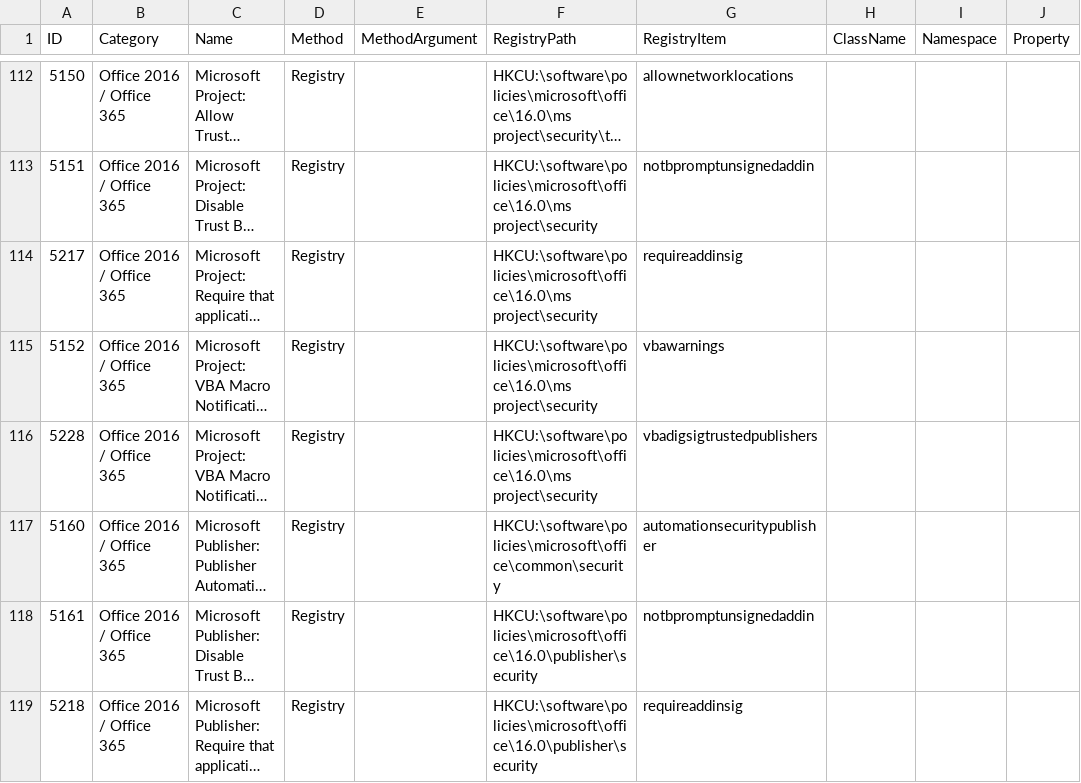
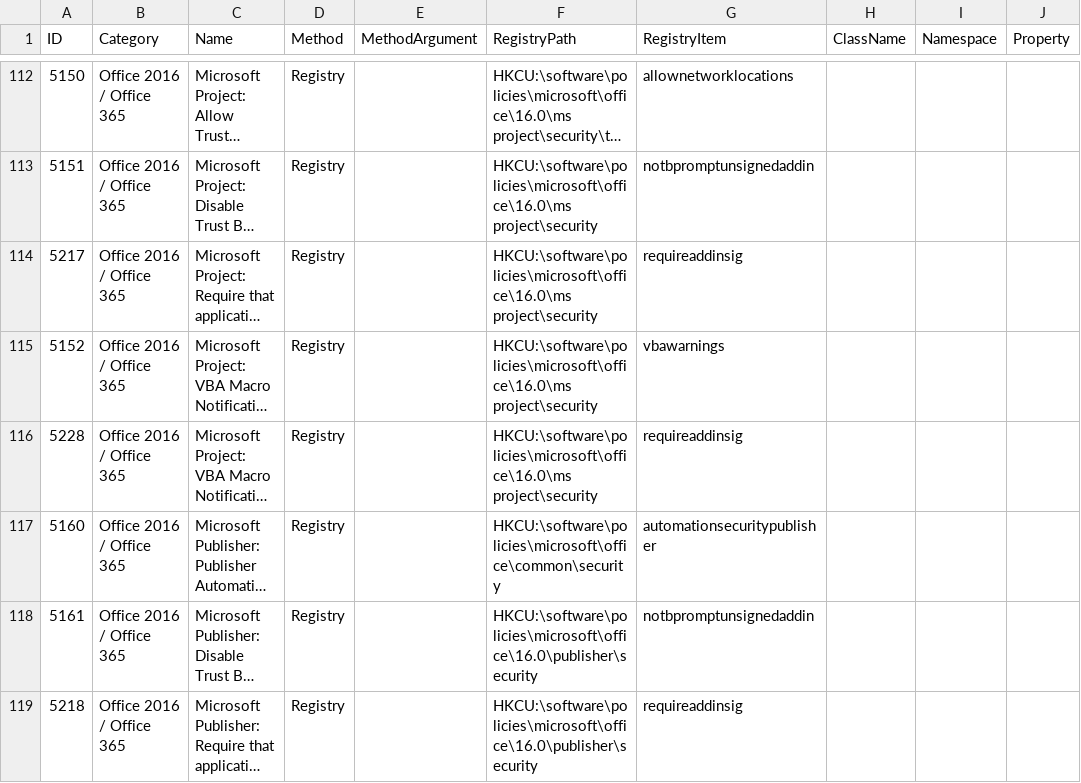
Before and after one commit to 0x6d69636b/windows_hardening, a CSV file: lists/finding_list_msft_security_baseline_microsoft_365_apps_v2206_user.csv, drawn as a sheet; only a part is shown, gaps mark what is left out; long unchanged cells end in …; the diff names each change by its address in the sheet, - before the commit and + after, or states it on an @@ line.

Commit message:
Update finding_list_msft_security_baseline_microsoft_365_apps_v2206_user.csv
https://admx.help/?Category=Office2016&Policy=proj16.Office.Microsoft.Policies.Windows::L_RequirethatApplicationExtensionsaresigned

```diff
--- a/lists/finding_list_msft_security_baseline_microsoft_365_apps_v2206_user.csv
+++ b/lists/finding_list_msft_security_baseline_microsoft_365_apps_v2206_user.csv
-G116 (RegistryItem): vbadigsigtrustedpublishers
+G116 (RegistryItem): requireaddinsig
```
